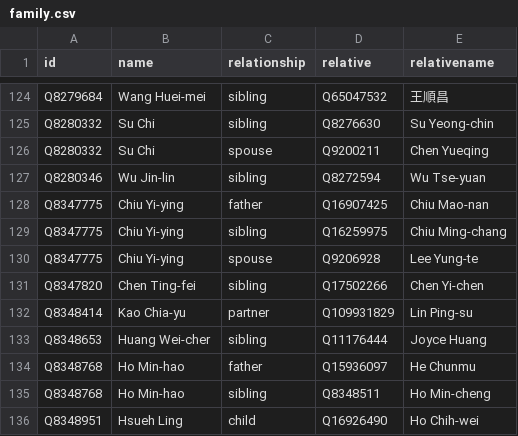
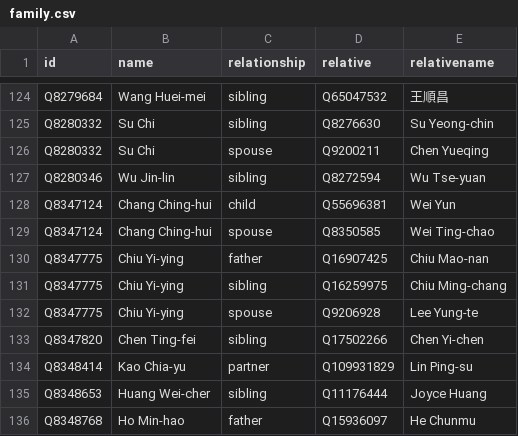
Before and after one commit to every-politician-scrapers/taiwan, a CSV file: html/family.csv, drawn as a sheet; only a part is shown, gaps mark what is left out; the shorter side is filled out with more unchanged rows.

```diff
--- a/html/family.csv
+++ b/html/family.csv
@@ -127,2 +127,4 @@ Q8280332,Su Chi,spouse,Q9200211,Chen Yueqing
 Q8280346,Wu Jin-lin,sibling,Q8272594,Wu Tse-yuan
+Q8347124,Chang Ching-hui,child,Q55696381,Wei Yun
+Q8347124,Chang Ching-hui,spouse,Q8350585,Wei Ting-chao
 Q8347775,Chiu Yi-ying,father,Q16907425,Chiu Mao-nan
```
Also changed, not shown: html/bio.csv, html/legislators.csv, 1 other file.
